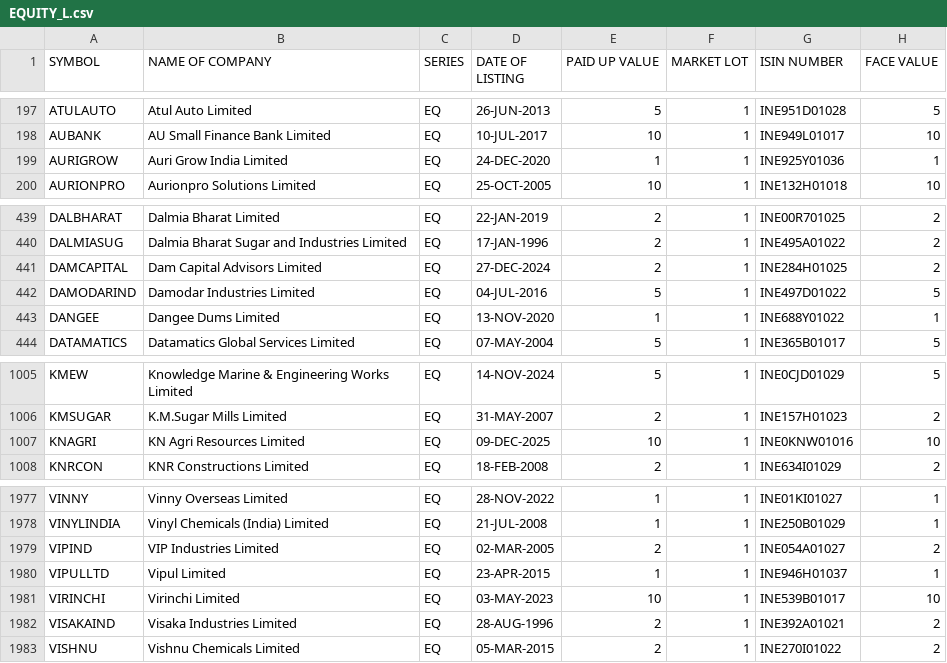
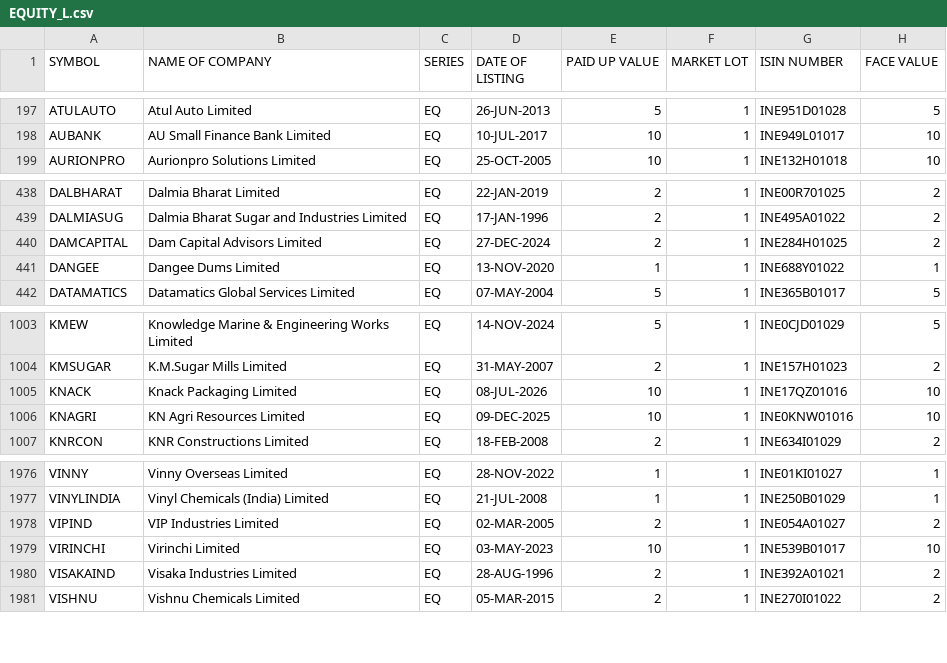
Before and after one commit to prayan2702/Streamlit_Momn_v13_Cached_DB, a CSV file: EQUITY_L.csv, drawn as a sheet; only a part is shown, gaps mark what is left out; removed rows and columns are numbered as before the commit, all else as after; the diff names each change by its address in the sheet, - before the commit and + after, or states it on an @@ line.

```diff
--- a/EQUITY_L.csv
+++ b/EQUITY_L.csv
-row 199: AURIGROW | Auri Grow India Limited | EQ | 24-DEC-2020 | 1 | 1 | INE925Y01036 | 1
-row 442: DAMODARIND | Damodar Industries Limited | EQ | 04-JUL-2016 | 5 | 1 | INE497D01022 | 5
+row 1005: KNACK | Knack Packaging Limited | EQ | 08-JUL-2026 | 10 | 1 | INE17QZ01016 | 10
-row 1980: VIPULLTD | Vipul Limited | EQ | 23-APR-2015 | 1 | 1 | INE946H01037 | 1
```
